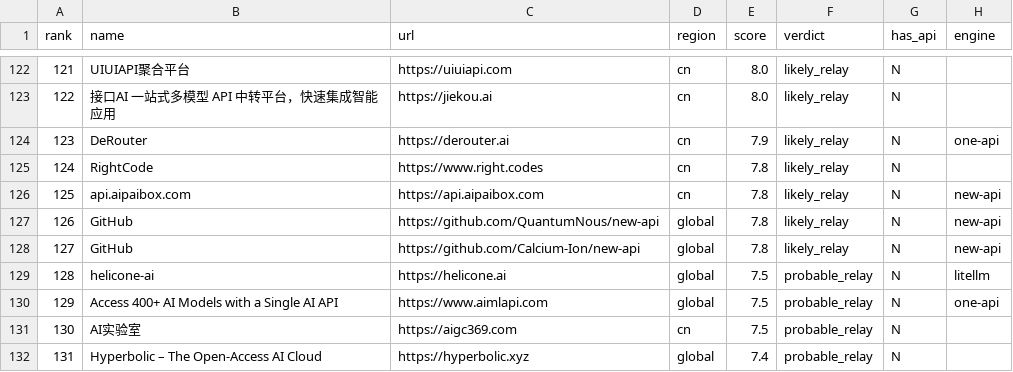
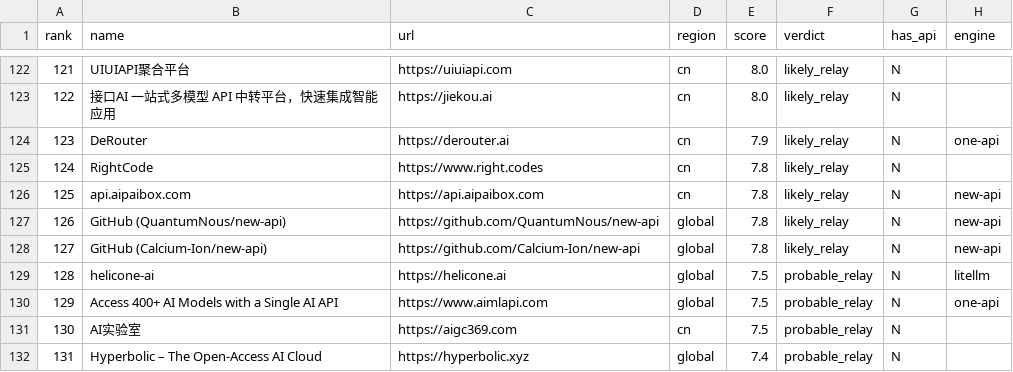
Before and after one commit to MackDing/awesome-ai-api, a CSV file: docs/gateways.csv, drawn as a sheet; only a part is shown, gaps mark what is left out; the diff covers the shown part only; the diff names each change by its address in the sheet, - before the commit and + after, or states it on an @@ line.

Commit message:
fix(leaderboard): dedupe display names (V-API x4, GitHub x11)
Root cause: 4 different Chinese gateways all set <title>V-API</title>
(it's the new-api fork default name), and 11 OSS engines linked from
the list all have GitHub's default 'GitHub' title. After the 'generic
title → host' fallback, they all collapsed to 'V-API' or 'GitHub'.

Fix:
  - Expanded the 'generic' set to include V-API, LobeChat, LibreChat,
    Dify, and other common defaults that collide in the wild.
  - GitHub URLs now use owner/repo as the display name, not the host.
  - Final safety net: Counter-based dedupe pass appends (domain) or
    (owner/repo) when any name still collides post-generation.
  - selfcheck.py now includes check #8: no duplicate display names.

Self-check passes 8/8 with 201/201 unique names.

```diff
--- a/docs/gateways.csv
+++ b/docs/gateways.csv
-B127 (name): GitHub
+B127 (name): GitHub (QuantumNous/new-api)
-B128 (name): GitHub
+B128 (name): GitHub (Calcium-Ion/new-api)
```
Also changed, not shown: 27 edited cells elsewhere in this file, 13 other files.
